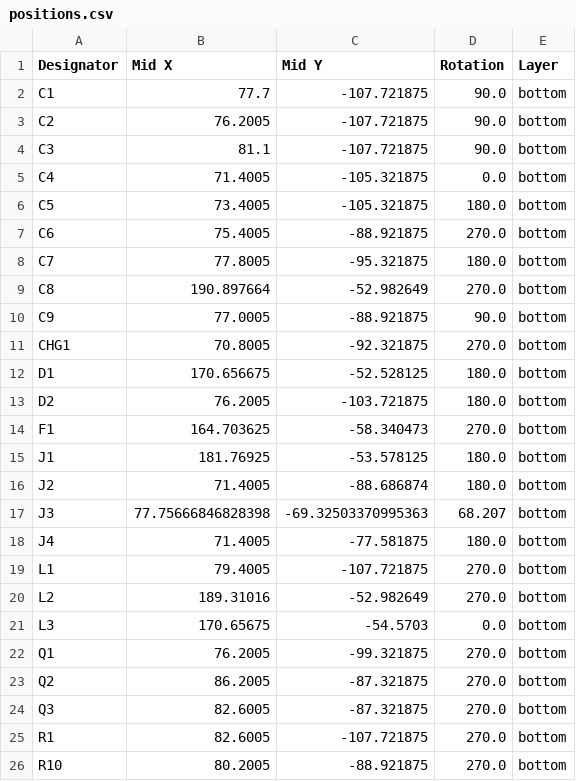
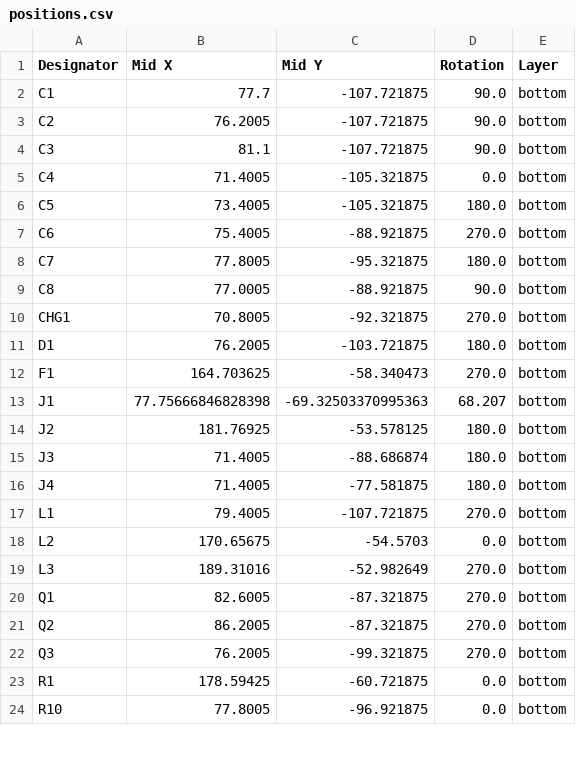
Before and after one commit to hringdrifi/bifrost, a CSV file: pcb/right_kicad/production/positions.csv, drawn as a sheet; only a part is shown; the diff covers the shown part only.

```diff
--- a/pcb/right_kicad/production/positions.csv
+++ b/pcb/right_kicad/production/positions.csv
@@ -8,19 +8,17 @@ C6,75.4005,-88.921875,270.0,bottom
 C7,77.8005,-95.321875,180.0,bottom
-C8,190.897664,-52.982649,270.0,bottom
-C9,77.0005,-88.921875,90.0,bottom
+C8,77.0005,-88.921875,90.0,bottom
 CHG1,70.8005,-92.321875,270.0,bottom
-D1,170.656675,-52.528125,180.0,bottom
-D2,76.2005,-103.721875,180.0,bottom
+D1,76.2005,-103.721875,180.0,bottom
 F1,164.703625,-58.340473,270.0,bottom
-J1,181.76925,-53.578125,180.0,bottom
-J2,71.4005,-88.686874,180.0,bottom
-J3,77.75666846828398,-69.32503370995363,68.207,bottom
+J1,77.75666846828398,-69.32503370995363,68.207,bottom
+J2,181.76925,-53.578125,180.0,bottom
+J3,71.4005,-88.686874,180.0,bottom
 J4,71.4005,-77.581875,180.0,bottom
 L1,79.4005,-107.721875,270.0,bottom
-L2,189.31016,-52.982649,270.0,bottom
-L3,170.65675,-54.5703,0.0,bottom
-Q1,76.2005,-99.321875,270.0,bottom
+L2,170.65675,-54.5703,0.0,bottom
+L3,189.31016,-52.982649,270.0,bottom
+Q1,82.6005,-87.321875,270.0,bottom
 Q2,86.2005,-87.321875,270.0,bottom
-Q3,82.6005,-87.321875,270.0,bottom
-R1,82.6005,-107.721875,270.0,bottom
-R10,80.2005,-88.921875,270.0,bottom
+Q3,76.2005,-99.321875,270.0,bottom
+R1,178.59425,-60.721875,0.0,bottom
+R10,77.8005,-96.921875,0.0,bottom
```
Also changed, not shown: 79 edited cells elsewhere in this file, pcb/right_kicad/production/bom.csv, pcb/right_kicad/production/designators.csv, 3 other files.
